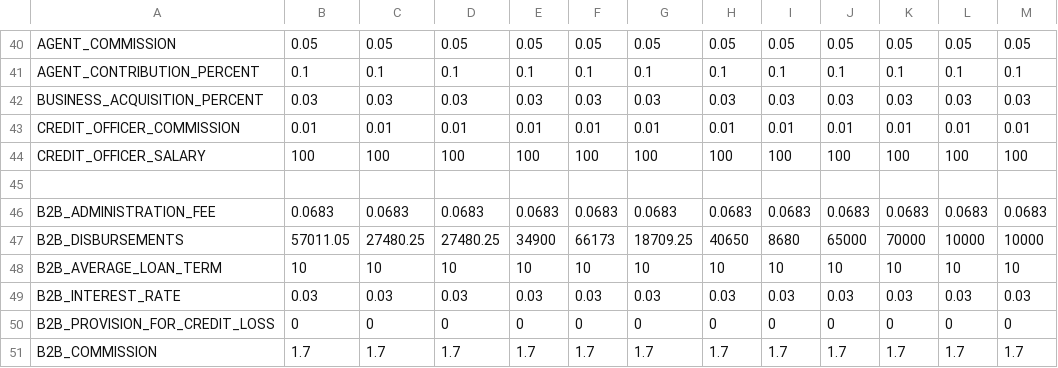
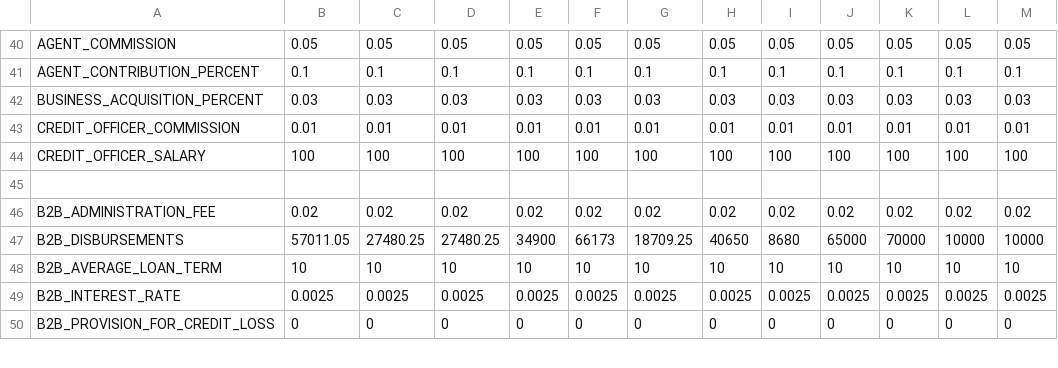
Before and after one commit to judahtc/manage-tenants-template, a CSV file: data_templates/parameters.csv, drawn as a sheet; only a part is shown, gaps mark what is left out; the diff covers the shown part only.

```diff
--- a/data_templates/parameters.csv
+++ b/data_templates/parameters.csv
@@ -45,7 +45,6 @@ CREDIT_OFFICER_SALARY,100,100,100,100,100,100,100,100,100,100,100,100
 ,,,,,,,,,,,,
-B2B_ADMINISTRATION_FEE,0.0683,0.0683,0.0683,0.0683,0.0683,0.0683,0.0683,0.0683,0.0683,0.0683,0.0683,0.0683
+B2B_ADMINISTRATION_FEE,0.02,0.02,0.02,0.02,0.02,0.02,0.02,0.02,0.02,0.02,0.02,0.02
 B2B_DISBURSEMENTS,57011.05,27480.25,27480.25,34900,66173,18709.25,40650,8680,65000,70000,10000,10000
 B2B_AVERAGE_LOAN_TERM,10,10,10,10,10,10,10,10,10,10,10,10
-B2B_INTEREST_RATE,0.03,0.03,0.03,0.03,0.03,0.03,0.03,0.03,0.03,0.03,0.03,0.03
+B2B_INTEREST_RATE,0.0025,0.0025,0.0025,0.0025,0.0025,0.0025,0.0025,0.0025,0.0025,0.0025,0.0025,0.0025
 B2B_PROVISION_FOR_CREDIT_LOSS,0,0,0,0,0,0,0,0,0,0,0,0
-B2B_COMMISSION,1.7,1.7,1.7,1.7,1.7,1.7,1.7,1.7,1.7,1.7,1.7,1.7
```
Also changed, not shown: 6 removed rows and 48 edited cells elsewhere in this file, 6 other files.
